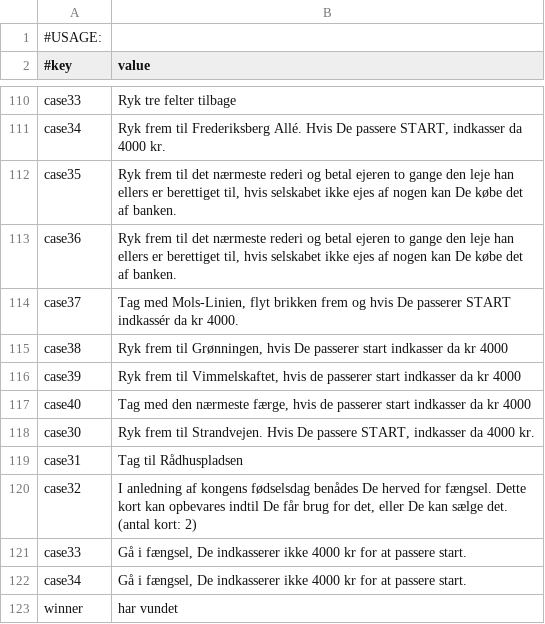
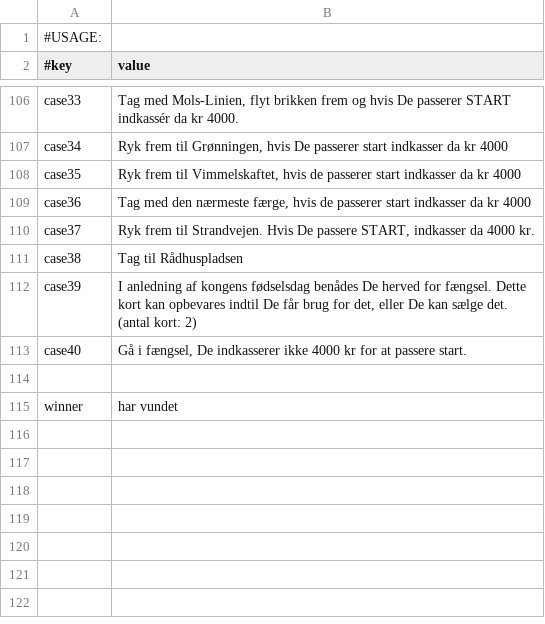
Before and after one commit to Magnusrk/G16.Matador, a CSV file: src/main/resources/LanguagePacks/da.csv, drawn as a sheet; only a part is shown, gaps mark what is left out; removed rows and columns are numbered as before the commit, all else as after; the diff covers the shown part only; the diff names each change by its address in the sheet, - before the commit and + after, or states it on an @@ line.

```diff
--- a/src/main/resources/LanguagePacks/da.csv
+++ b/src/main/resources/LanguagePacks/da.csv
-B106 (value): Ryk tre felter tilbage
+B106 (value): Tag med Mols-Linien, flyt brikken frem og hvis De passerer START indkassér da kr 4000.
-B107 (value): …frem til Frederiksberg Allé. Hvis De passere START, indkasser da 4000 kr.
+B107 (value): …frem til Grønningen, hvis De passerer start indkasser da kr 4000
-B108 (value): …frem til det nærmeste rederi og betal ejeren to gange den leje han ellers er berettiget til, hvis selskabet ikke ejes af nogen kan De købe det af banken.
+B108 (value): …frem til Vimmelskaftet, hvis de passerer start indkasser da kr 4000
-B109 (value): Ryk frem til det nærmeste rederi og betal ejeren to gange den leje han ellers er berettiget til, hvis selskabet ikke ejes af nogen kan De købe det af banken.
+B109 (value): Tag med den nærmeste færge, hvis de passerer start indkasser da kr 4000
-B110 (value): Tag med Mols-Linien, flyt brikken frem og hvis De passerer START indkassér da kr 4000.
+B110 (value): Ryk frem til Strandvejen. Hvis De passere START, indkasser da 4000 kr.
-B111 (value): Ryk frem til Grønningen, hvis De passerer start indkasser da kr 4000
+B111 (value): Tag til Rådhuspladsen
-B112 (value): Ryk frem til Vimmelskaftet, hvis de passerer start indkasser da kr 4000
+B112 (value): I anledning af kongens fødselsdag benådes De herved for fængsel. Dette kort kan opbevares indtil De får brug for det, eller De kan sælge det. (antal kort: 2)
-B113 (value): Tag med den nærmeste færge, hvis de passerer start indkasser da kr 4000
+B113 (value): Gå i fængsel, De indkasserer ikke 4000 kr for at passere start.
-row 114: case30 | Ryk frem til Strandvejen. Hvis De passere START, indkasser da 4000 kr.
+row 114: (empty)
-row 119: case31 | Tag til Rådhuspladsen
-row 120: case32 | I anledning af kongens fødselsdag benådes De herved for fængsel. Dette kort kan opbevares indtil De får brug for det, eller De kan sælge det. (antal kort: 2)
-row 121: case33 | Gå i fængsel, De indkasserer ikke 4000 kr for at passere start.
-row 122: case34 | Gå i fængsel, De indkasserer ikke 4000 kr for at passere start.
```
Also changed, not shown: 4 removed rows and 19 edited cells elsewhere in this file, src/main/resources/LanguagePacks/en.csv.
